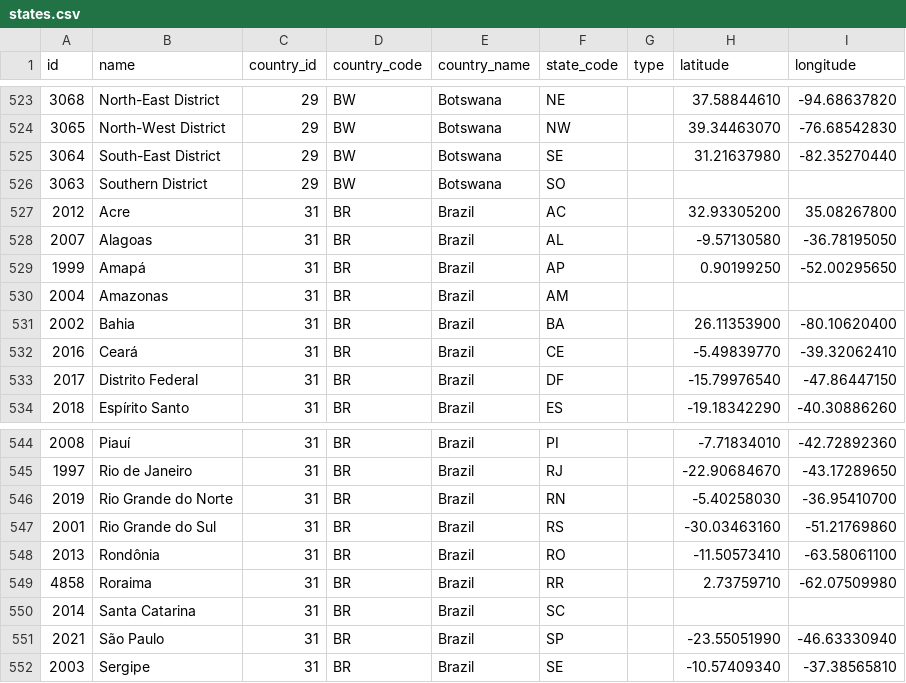
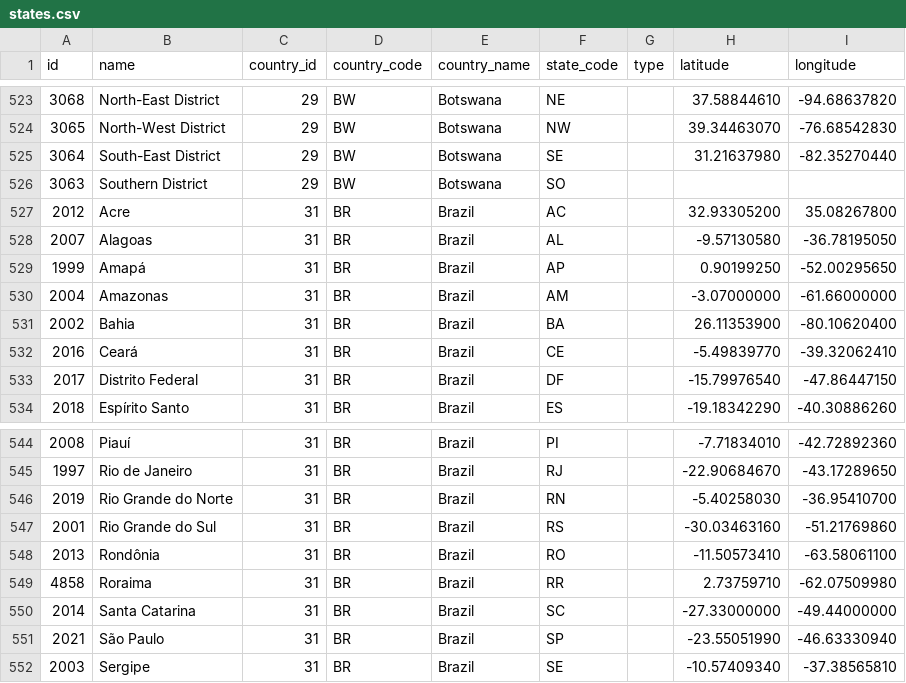
Before and after one commit to shegunio/countries-states-cities-database, a CSV file: csv/states.csv, drawn as a sheet; only a part is shown, gaps mark what is left out.

```diff
--- a/csv/states.csv
+++ b/csv/states.csv
@@ -529,3 +529,3 @@ id,name,country_id,country_code,country_name,state_code,type,latitude,longitude
 1999,Amapá,31,BR,Brazil,AP,,0.90199250,-52.00295650
-2004,Amazonas,31,BR,Brazil,AM,,,
+2004,Amazonas,31,BR,Brazil,AM,,-3.07000000,-61.66000000
 2002,Bahia,31,BR,Brazil,BA,,26.11353900,-80.10620400
@@ -549,3 +549,3 @@ id,name,country_id,country_code,country_name,state_code,type,latitude,longitude
 4858,Roraima,31,BR,Brazil,RR,,2.73759710,-62.07509980
-2014,"Santa Catarina",31,BR,Brazil,SC,,,
+2014,"Santa Catarina",31,BR,Brazil,SC,,-27.33000000,-49.44000000
 2021,"São Paulo",31,BR,Brazil,SP,,-23.55051990,-46.63330940
```
Also changed, not shown: 20 other files.
